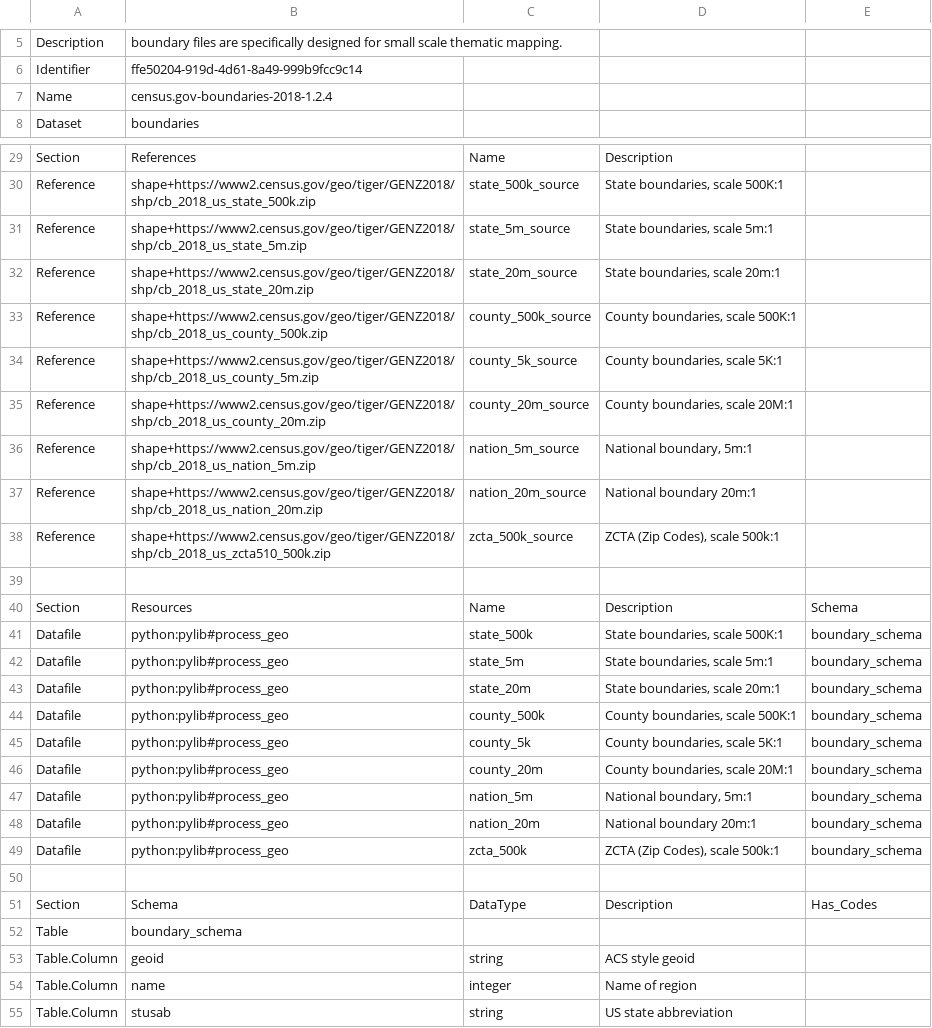
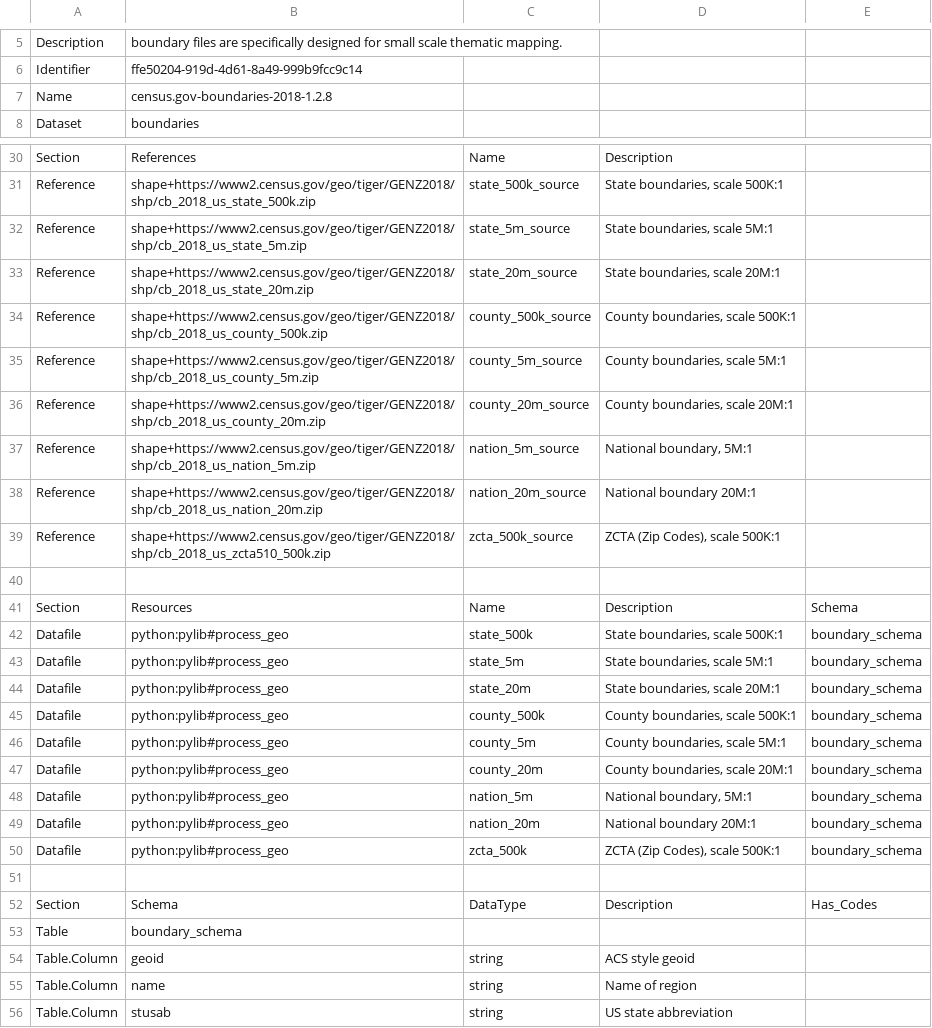
Before and after one commit to metatab-packages/census.gov-boundaries-2018, a CSV file: metadata.csv, drawn as a sheet; only a part is shown, gaps mark what is left out; the diff covers the shown part only.

```diff
--- a/metadata.csv
+++ b/metadata.csv
@@ -6,3 +6,3 @@ Description,boundary files are specifically designed for small scale thematic ma
 Identifier,ffe50204-919d-4d61-8a49-999b9fcc9c14
-Name,census.gov-boundaries-2018-1.2.4
+Name,census.gov-boundaries-2018-1.2.8
 Dataset,boundaries
@@ -30,9 +31,9 @@ Section,References,Name,Description,
 Reference,shape+https://www2.census.gov/geo/tiger/GENZ2018/shp/cb_2018_us_state_500k.zip,state_500k_source,"State boundaries,  scale  500K:1",
-Reference,shape+https://www2.census.gov/geo/tiger/GENZ2018/shp/cb_2018_us_state_5m.zip,state_5m_source,"State boundaries,  scale 5m:1",
-Reference,shape+https://www2.census.gov/geo/tiger/GENZ2018/shp/cb_2018_us_state_20m.zip,state_20m_source,"State boundaries,  scale 20m:1",
+Reference,shape+https://www2.census.gov/geo/tiger/GENZ2018/shp/cb_2018_us_state_5m.zip,state_5m_source,"State boundaries,  scale 5M:1",
+Reference,shape+https://www2.census.gov/geo/tiger/GENZ2018/shp/cb_2018_us_state_20m.zip,state_20m_source,"State boundaries,  scale 20M:1",
 Reference,shape+https://www2.census.gov/geo/tiger/GENZ2018/shp/cb_2018_us_county_500k.zip,county_500k_source,"County boundaries,  scale 500K:1",
-Reference,shape+https://www2.census.gov/geo/tiger/GENZ2018/shp/cb_2018_us_county_5m.zip,county_5k_source,"County boundaries,  scale 5K:1",
+Reference,shape+https://www2.census.gov/geo/tiger/GENZ2018/shp/cb_2018_us_county_5m.zip,county_5m_source,"County boundaries,  scale 5M:1",
 Reference,shape+https://www2.census.gov/geo/tiger/GENZ2018/shp/cb_2018_us_county_20m.zip,county_20m_source,"County boundaries,  scale 20M:1",
-Reference,shape+https://www2.census.gov/geo/tiger/GENZ2018/shp/cb_2018_us_nation_5m.zip,nation_5m_source,"National boundary, 5m:1",
-Reference,shape+https://www2.census.gov/geo/tiger/GENZ2018/shp/cb_2018_us_nation_20m.zip,nation_20m_source,National boundary 20m:1,
-Reference,shape+https://www2.census.gov/geo/tiger/GENZ2018/shp/cb_2018_us_zcta510_500k.zip,zcta_500k_source,"ZCTA (Zip Codes), scale 500k:1",
+Reference,shape+https://www2.census.gov/geo/tiger/GENZ2018/shp/cb_2018_us_nation_5m.zip,nation_5m_source,"National boundary, 5M:1",
+Reference,shape+https://www2.census.gov/geo/tiger/GENZ2018/shp/cb_2018_us_nation_20m.zip,nation_20m_source,National boundary 20M:1,
+Reference,shape+https://www2.census.gov/geo/tiger/GENZ2018/shp/cb_2018_us_zcta510_500k.zip,zcta_500k_source,"ZCTA (Zip Codes), scale 500K:1",
@@ -41,9 +42,9 @@ Section,Resources,Name,Description,Schema
 Datafile,python:pylib#process_geo,state_500k,"State boundaries,  scale  500K:1",boundary_schema
-Datafile,python:pylib#process_geo,state_5m,"State boundaries,  scale 5m:1",boundary_schema
-Datafile,python:pylib#process_geo,state_20m,"State boundaries,  scale 20m:1",boundary_schema
+Datafile,python:pylib#process_geo,state_5m,"State boundaries,  scale 5M:1",boundary_schema
+Datafile,python:pylib#process_geo,state_20m,"State boundaries,  scale 20M:1",boundary_schema
 Datafile,python:pylib#process_geo,county_500k,"County boundaries,  scale 500K:1",boundary_schema
-Datafile,python:pylib#process_geo,county_5k,"County boundaries,  scale 5K:1",boundary_schema
+Datafile,python:pylib#process_geo,county_5m,"County boundaries,  scale 5M:1",boundary_schema
 Datafile,python:pylib#process_geo,county_20m,"County boundaries,  scale 20M:1",boundary_schema
-Datafile,python:pylib#process_geo,nation_5m,"National boundary, 5m:1",boundary_schema
-Datafile,python:pylib#process_geo,nation_20m,National boundary 20m:1,boundary_schema
-Datafile,python:pylib#process_geo,zcta_500k,"ZCTA (Zip Codes), scale 500k:1",boundary_schema
+Datafile,python:pylib#process_geo,nation_5m,"National boundary, 5M:1",boundary_schema
+Datafile,python:pylib#process_geo,nation_20m,National boundary 20M:1,boundary_schema
+Datafile,python:pylib#process_geo,zcta_500k,"ZCTA (Zip Codes), scale 500K:1",boundary_schema
@@ -53,3 +54,3 @@ Table,boundary_schema,,,
 Table.Column,geoid,string,ACS style geoid,
-Table.Column,name,integer,Name of region,
+Table.Column,name,string,Name of region,
 Table.Column,stusab,string,US state abbreviation,
```
Also changed, not shown: 1 added row and 3 edited cells elsewhere in this file, 2 other files.
